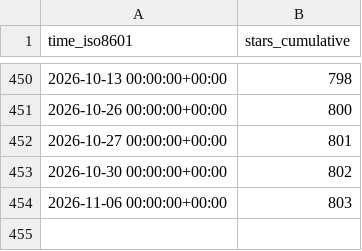
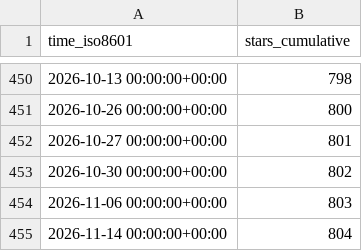
Before and after one commit to cyb3rmik3/KQL-threat-hunting-queries, a CSV file: cyb3rmik3/KQL-threat-hunting-queries/ghrs-data/stargazers.csv, drawn as a sheet; only a part is shown, gaps mark what is left out.

```diff
--- a/cyb3rmik3/KQL-threat-hunting-queries/ghrs-data/stargazers.csv
+++ b/cyb3rmik3/KQL-threat-hunting-queries/ghrs-data/stargazers.csv
@@ -454 +454,2 @@ time_iso8601,stars_cumulative
 2026-11-06 00:00:00+00:00,803
+2026-11-14 00:00:00+00:00,804
```
